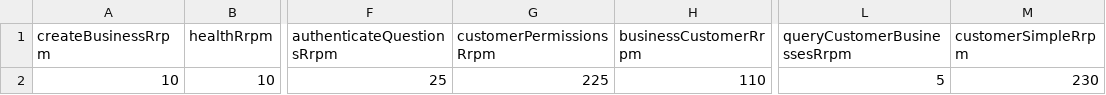
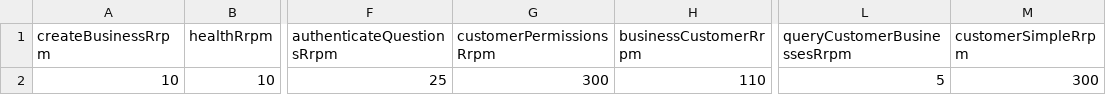
Before and after one commit to DEFRA/fcp-dal-api-performance-test, a CSV file: scenarios/data/perf-test/jmeter.config.testmodel.csv, drawn as a sheet; only a part is shown, gaps mark what is left out; the diff names each change by its address in the sheet, - before the commit and + after, or states it on an @@ line.

Commit message:
Temp model change and increase

```diff
--- a/scenarios/data/perf-test/jmeter.config.testmodel.csv
+++ b/scenarios/data/perf-test/jmeter.config.testmodel.csv
-G2 (customerPermissionsRrpm): 225
+G2 (customerPermissionsRrpm): 300
-M2 (customerSimpleRrpm): 230
+M2 (customerSimpleRrpm): 300
```
